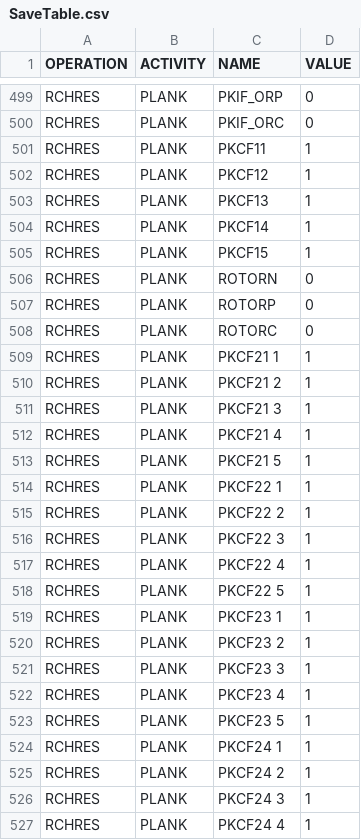
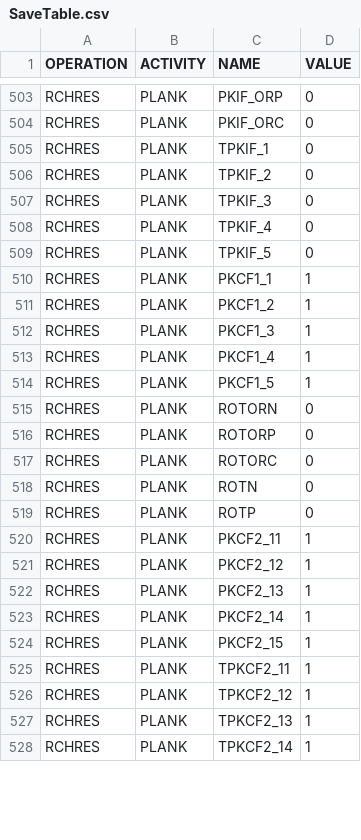
Before and after one commit to respec/HSPsquared, a CSV file: HSP2tools/data/SaveTable.csv, drawn as a sheet; only a part is shown, gaps mark what is left out; the diff covers the shown part only.

Commit message:
Small cleanups for PLANK: PLANK_Class.py -- small fixes to pksums to be consistent with HSPF logic RQUAL.py -- more consistent handling of multiple exit outflows RQUAL_Class.py -- implement output of PLANK internal flux terms, additional outputs utilities.py -- change blanks to underscores in PLANK time series names HBNAliases.csv -- add aliases for PLANK internal flux terms and additional outputs SaveTable.csv -- change blanks to underscores in PLANK time series names, additional outputs regression_base.py -- special case for concentration values as reach volumes near zero

```diff
--- a/HSP2tools/data/SaveTable.csv
+++ b/HSP2tools/data/SaveTable.csv
@@ -500,7 +504,12 @@ RCHRES,PLANK,PKIF_ORP,0
 RCHRES,PLANK,PKIF_ORC,0
-RCHRES,PLANK,PKCF11,1
-RCHRES,PLANK,PKCF12,1
-RCHRES,PLANK,PKCF13,1
-RCHRES,PLANK,PKCF14,1
-RCHRES,PLANK,PKCF15,1
+RCHRES,PLANK,TPKIF_1,0
+RCHRES,PLANK,TPKIF_2,0
+RCHRES,PLANK,TPKIF_3,0
+RCHRES,PLANK,TPKIF_4,0
+RCHRES,PLANK,TPKIF_5,0
+RCHRES,PLANK,PKCF1_1,1
+RCHRES,PLANK,PKCF1_2,1
+RCHRES,PLANK,PKCF1_3,1
+RCHRES,PLANK,PKCF1_4,1
+RCHRES,PLANK,PKCF1_5,1
 RCHRES,PLANK,ROTORN,0
@@ -508,20 +517,12 @@ RCHRES,PLANK,ROTORP,0
 RCHRES,PLANK,ROTORC,0
-RCHRES,PLANK,PKCF21 1,1
-RCHRES,PLANK,PKCF21 2,1
-RCHRES,PLANK,PKCF21 3,1
-RCHRES,PLANK,PKCF21 4,1
-RCHRES,PLANK,PKCF21 5,1
-RCHRES,PLANK,PKCF22 1,1
-RCHRES,PLANK,PKCF22 2,1
-RCHRES,PLANK,PKCF22 3,1
-RCHRES,PLANK,PKCF22 4,1
-RCHRES,PLANK,PKCF22 5,1
-RCHRES,PLANK,PKCF23 1,1
-RCHRES,PLANK,PKCF23 2,1
-RCHRES,PLANK,PKCF23 3,1
-RCHRES,PLANK,PKCF23 4,1
-RCHRES,PLANK,PKCF23 5,1
-RCHRES,PLANK,PKCF24 1,1
-RCHRES,PLANK,PKCF24 2,1
-RCHRES,PLANK,PKCF24 3,1
-RCHRES,PLANK,PKCF24 4,1
+RCHRES,PLANK,ROTN,0
+RCHRES,PLANK,ROTP,0
+RCHRES,PLANK,PKCF2_11,1
+RCHRES,PLANK,PKCF2_12,1
+RCHRES,PLANK,PKCF2_13,1
+RCHRES,PLANK,PKCF2_14,1
+RCHRES,PLANK,PKCF2_15,1
+RCHRES,PLANK,TPKCF2_11,1
+RCHRES,PLANK,TPKCF2_12,1
+RCHRES,PLANK,TPKCF2_13,1
+RCHRES,PLANK,TPKCF2_14,1
```
Also changed, not shown: 4 added rows, 5 removed rows and 51 edited cells elsewhere in this file, HSP2tools/data/HBNAliases.csv, 5 other files.
